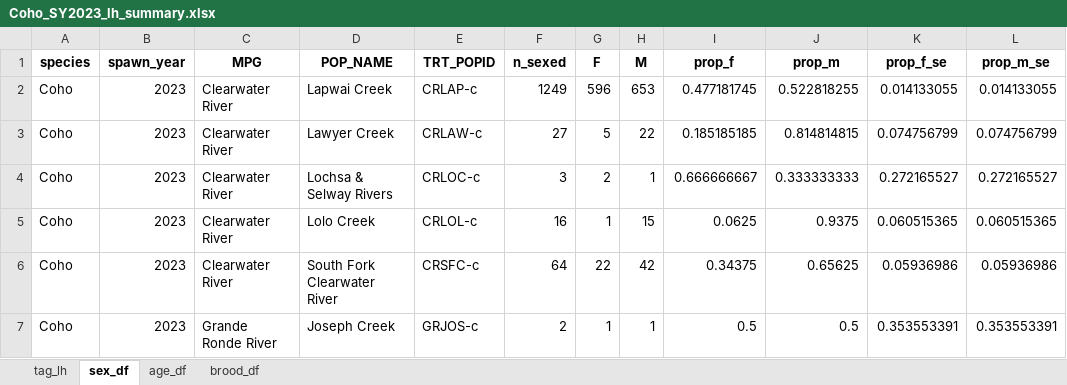
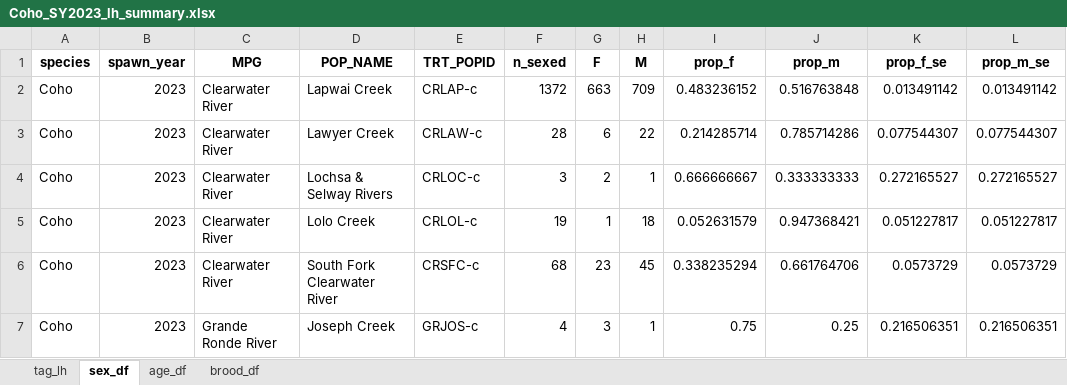
Before and after one commit to NPTfisheries/SnakeRiverFishStatus, an Excel workbook: output/life_history/Coho_SY2023_lh_summary.xlsx, sheet sex_df, drawn as a sheet; only a part is shown; values as stored, in another font and other column widths than the file's, no borders; the diff covers the shown part only; the diff names each change by its address in the sheet, - before the commit and + after, or states it on an @@ line.

```diff
--- a/output/life_history/Coho_SY2023_lh_summary.xlsx (sheet sex_df)
+++ b/output/life_history/Coho_SY2023_lh_summary.xlsx (sheet sex_df)
-F2 (n_sexed): 1249
+F2 (n_sexed): 1372
-G2 (F): 596
+G2 (F): 663
-H2 (M): 653
+H2 (M): 709
-I2 (prop_f): 0.477181745
+I2 (prop_f): 0.483236152
-J2 (prop_m): 0.522818255
+J2 (prop_m): 0.516763848
-K2 (prop_f_se): 0.014133055
+K2 (prop_f_se): 0.013491142
-L2 (prop_m_se): 0.014133055
+L2 (prop_m_se): 0.013491142
-F3 (n_sexed): 27
+F3 (n_sexed): 28
-G3 (F): 5
+G3 (F): 6
-I3 (prop_f): 0.185185185
+I3 (prop_f): 0.214285714
-J3 (prop_m): 0.814814815
+J3 (prop_m): 0.785714286
-K3 (prop_f_se): 0.074756799
+K3 (prop_f_se): 0.077544307
-L3 (prop_m_se): 0.074756799
+L3 (prop_m_se): 0.077544307
-F5 (n_sexed): 16
+F5 (n_sexed): 19
-H5 (M): 15
+H5 (M): 18
-I5 (prop_f): 0.0625
+I5 (prop_f): 0.052631579
-J5 (prop_m): 0.9375
+J5 (prop_m): 0.947368421
-K5 (prop_f_se): 0.060515365
+K5 (prop_f_se): 0.051227817
-L5 (prop_m_se): 0.060515365
+L5 (prop_m_se): 0.051227817
-F6 (n_sexed): 64
+F6 (n_sexed): 68
-G6 (F): 22
+G6 (F): 23
-H6 (M): 42
+H6 (M): 45
-I6 (prop_f): 0.34375
+I6 (prop_f): 0.338235294
-J6 (prop_m): 0.65625
+J6 (prop_m): 0.661764706
-K6 (prop_f_se): 0.05936986
+K6 (prop_f_se): 0.0573729
-L6 (prop_m_se): 0.05936986
+L6 (prop_m_se): 0.0573729
-F7 (n_sexed): 2
+F7 (n_sexed): 4
-G7 (F): 1
+G7 (F): 3
-I7 (prop_f): 0.5
+I7 (prop_f): 0.75
-J7 (prop_m): 0.5
+J7 (prop_m): 0.25
-K7 (prop_f_se): 0.353553391
+K7 (prop_f_se): 0.216506351
-L7 (prop_m_se): 0.353553391
+L7 (prop_m_se): 0.216506351
```
Also changed, not shown: 21 edited cells elsewhere in this sheet, sheet tag_lh, sheet age_df, sheet brood_df, 7 other files.
